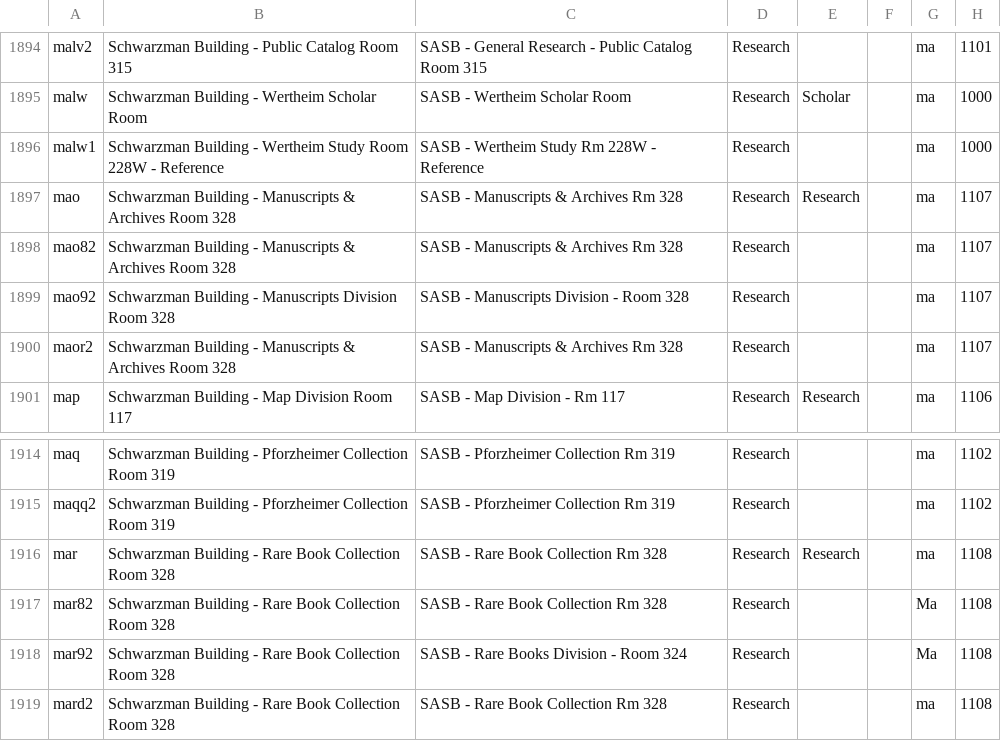
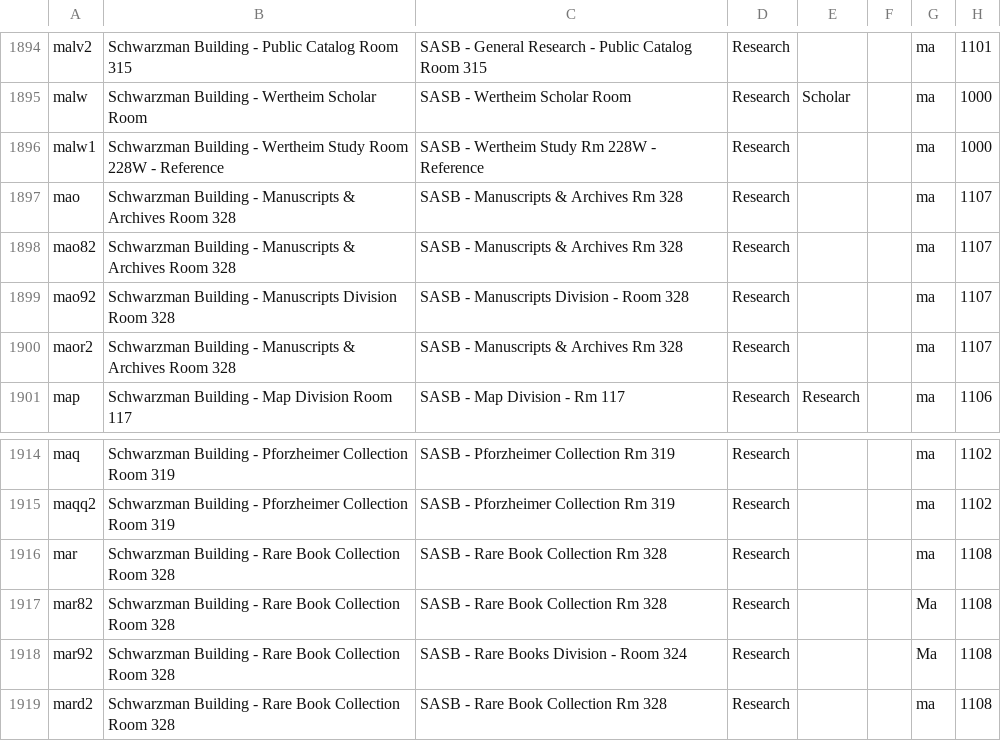
Before and after one commit to NYPL/nypl-core, a CSV file: vocabularies/csv/locations.csv, drawn as a sheet; only a part is shown, gaps mark what is left out; the diff names each change by its address in the sheet, - before the commit and + after, or states it on an @@ line.

Commit message:
Remove Resaerch deliveryLocationType from undeliverable locations

```diff
--- a/vocabularies/csv/locations.csv
+++ b/vocabularies/csv/locations.csv
-E1897: Research
+E1897: (empty)
-E1916: Research
+E1916: (empty)
```
Also changed, not shown: 1 other file.
